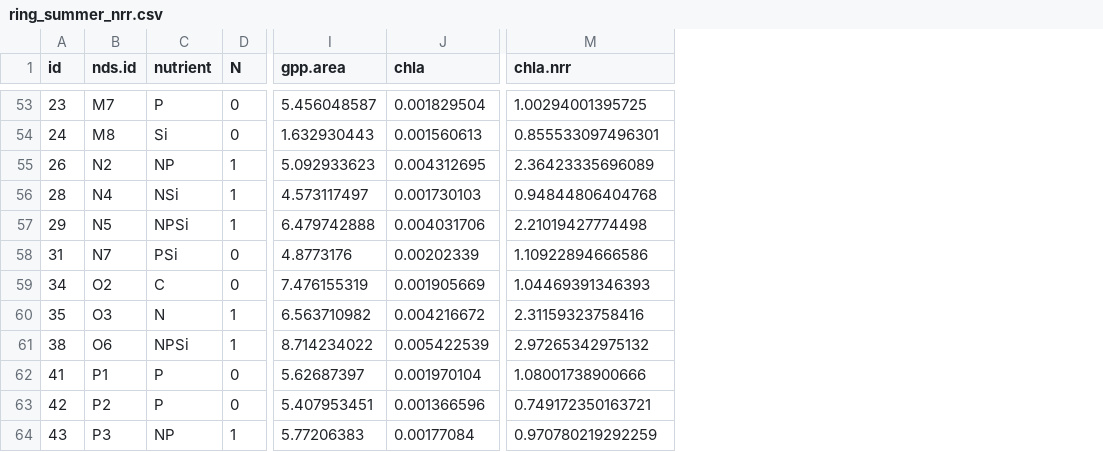
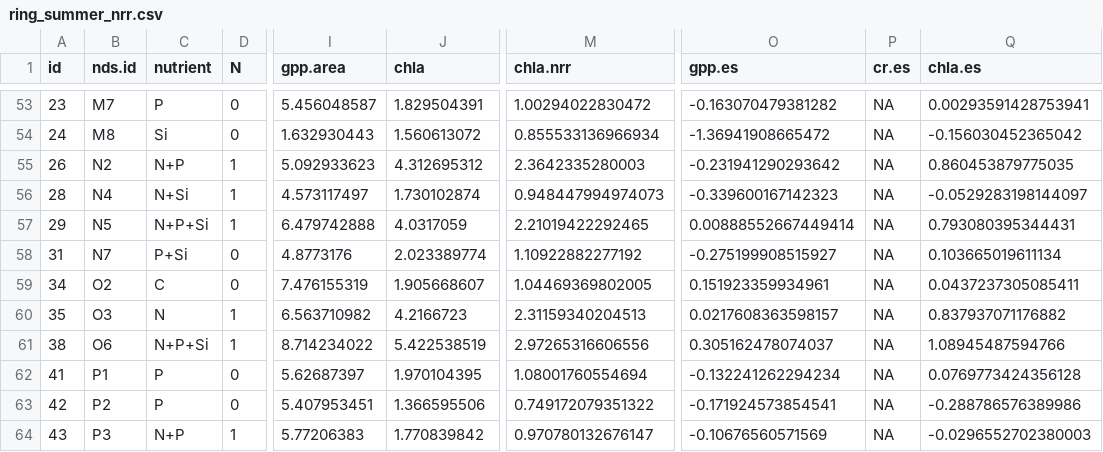
Before and after one commit to clayarango/Yakima-Ag-Sampling, a CSV file: NRR files/ring_summer_nrr.csv, drawn as a sheet; only a part is shown, gaps mark what is left out; the diff covers the shown part only; the diff names each change by its address in the sheet, - before the commit and + after, or states it on an @@ line.

```diff
--- a/NRR files/ring_summer_nrr.csv
+++ b/NRR files/ring_summer_nrr.csv
+column O (gpp.es), rows 53-64: -0.163070479381282 | -1.36941908665472 | -0.231941290293642 | -0.339600167142323 | 0.00888552667449414 | -0.275199908515927 | 0.151923359934961 | 0.0217608363598157 | 0.305162478074037 | -0.132241262294234 | -0.171924573854541 | -0.10676560571569
+column P (cr.es), rows 53-64: all NA
+column Q (chla.es), rows 53-64: 0.00293591428753941 | -0.156030452365042 | 0.860453879775035 | -0.0529283198144097 | 0.793080395344431 | 0.103665019611134 | 0.0437237305085411 | 0.837937071176882 | 1.08945487594766 | 0.0769773424356128 | -0.288786576389986 | -0.0296552702380003
-J53 (chla): 0.001829504
+J53 (chla): 1.829504391
-M53 (chla.nrr): 1.00294001395725
+M53 (chla.nrr): 1.00294022830472
-J54 (chla): 0.001560613
+J54 (chla): 1.560613072
-M54 (chla.nrr): 0.855533097496301
+M54 (chla.nrr): 0.855533136966934
-C55 (nutrient): NP
+C55 (nutrient): N+P
-J55 (chla): 0.004312695
+J55 (chla): 4.312695312
-M55 (chla.nrr): 2.36423335696089
+M55 (chla.nrr): 2.3642335280003
-C56 (nutrient): NSi
+C56 (nutrient): N+Si
-J56 (chla): 0.001730103
+J56 (chla): 1.730102874
-M56 (chla.nrr): 0.94844806404768
+M56 (chla.nrr): 0.948447994974073
-C57 (nutrient): NPSi
+C57 (nutrient): N+P+Si
-J57 (chla): 0.004031706
+J57 (chla): 4.0317059
-M57 (chla.nrr): 2.21019427774498
+M57 (chla.nrr): 2.21019422292465
-C58 (nutrient): PSi
+C58 (nutrient): P+Si
-J58 (chla): 0.00202339
+J58 (chla): 2.023389774
-M58 (chla.nrr): 1.10922894666586
+M58 (chla.nrr): 1.10922882277192
-J59 (chla): 0.001905669
+J59 (chla): 1.905668607
-M59 (chla.nrr): 1.04469391346393
+M59 (chla.nrr): 1.04469369802005
-J60 (chla): 0.004216672
+J60 (chla): 4.2166723
-M60 (chla.nrr): 2.31159323758416
+M60 (chla.nrr): 2.31159340204513
-C61 (nutrient): NPSi
+C61 (nutrient): N+P+Si
-J61 (chla): 0.005422539
+J61 (chla): 5.422538519
-M61 (chla.nrr): 2.97265342975132
+M61 (chla.nrr): 2.97265316606556
-J62 (chla): 0.001970104
+J62 (chla): 1.970104395
-M62 (chla.nrr): 1.08001738900666
+M62 (chla.nrr): 1.08001760554694
-J63 (chla): 0.001366596
+J63 (chla): 1.366595506
-M63 (chla.nrr): 0.749172350163721
+M63 (chla.nrr): 0.749172079351322
-C64 (nutrient): NP
+C64 (nutrient): N+P
-J64 (chla): 0.00177084
+J64 (chla): 1.770839842
-M64 (chla.nrr): 0.970780219292259
+M64 (chla.nrr): 0.970780132676147
```
Also changed, not shown: 127 edited cells elsewhere in this file, NRR files/mab_fall_nrr.csv, NRR files/ring_fall_nrr.csv, 29 other files.
